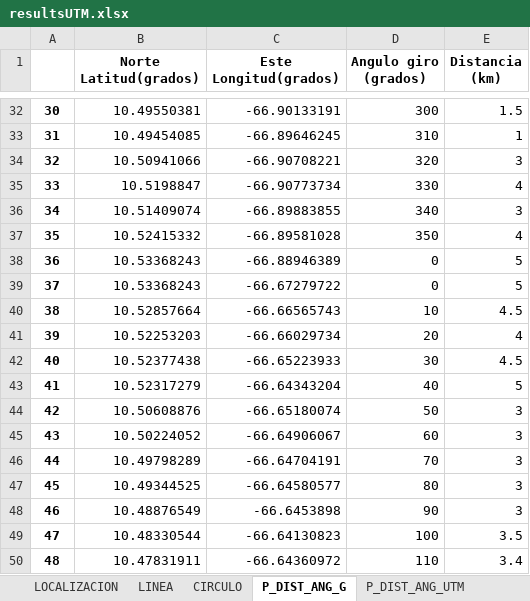
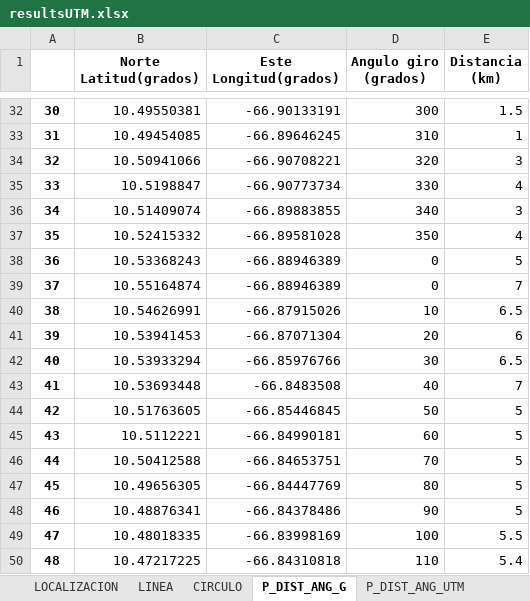
Before and after one commit to metantonio/map-draw-advance, an Excel workbook: resultsUTM.xlsx, sheet P_DIST_ANG_G, drawn as a sheet; only a part is shown, gaps mark what is left out; values as stored, in another font and other column widths than the file's, no borders; the diff covers the shown part only; the diff names each change by its address in the sheet, - before the commit and + after, or states it on an @@ line.

```diff
--- a/resultsUTM.xlsx (sheet P_DIST_ANG_G)
+++ b/resultsUTM.xlsx (sheet P_DIST_ANG_G)
-B39 (Norte Latitud(grados)): 10.53368243
+B39 (Norte Latitud(grados)): 10.55164874
-C39 (Este Longitud(grados)): -66.67279722
+C39 (Este Longitud(grados)): -66.88946389
-E39 (Distancia (km)): 5
+E39 (Distancia (km)): 7
-B40 (Norte Latitud(grados)): 10.52857664
+B40 (Norte Latitud(grados)): 10.54626991
-C40 (Este Longitud(grados)): -66.66565743
+C40 (Este Longitud(grados)): -66.87915026
-E40 (Distancia (km)): 4.5
+E40 (Distancia (km)): 6.5
-B41 (Norte Latitud(grados)): 10.52253203
+B41 (Norte Latitud(grados)): 10.53941453
-C41 (Este Longitud(grados)): -66.66029734
+C41 (Este Longitud(grados)): -66.87071304
-E41 (Distancia (km)): 4
+E41 (Distancia (km)): 6
-B42 (Norte Latitud(grados)): 10.52377438
+B42 (Norte Latitud(grados)): 10.53933294
-C42 (Este Longitud(grados)): -66.65223933
+C42 (Este Longitud(grados)): -66.85976766
-E42 (Distancia (km)): 4.5
+E42 (Distancia (km)): 6.5
-B43 (Norte Latitud(grados)): 10.52317279
+B43 (Norte Latitud(grados)): 10.53693448
-C43 (Este Longitud(grados)): -66.64343204
+C43 (Este Longitud(grados)): -66.8483508
-E43 (Distancia (km)): 5
+E43 (Distancia (km)): 7
-B44 (Norte Latitud(grados)): 10.50608876
+B44 (Norte Latitud(grados)): 10.51763605
-C44 (Este Longitud(grados)): -66.65180074
+C44 (Este Longitud(grados)): -66.85446845
-E44:E48 (Distancia (km)): 3
+E44:E48 (Distancia (km)): 5
-B45 (Norte Latitud(grados)): 10.50224052
+B45 (Norte Latitud(grados)): 10.5112221
-C45 (Este Longitud(grados)): -66.64906067
+C45 (Este Longitud(grados)): -66.84990181
-B46 (Norte Latitud(grados)): 10.49798289
+B46 (Norte Latitud(grados)): 10.50412588
-C46 (Este Longitud(grados)): -66.64704191
+C46 (Este Longitud(grados)): -66.84653751
-B47 (Norte Latitud(grados)): 10.49344525
+B47 (Norte Latitud(grados)): 10.49656305
-C47 (Este Longitud(grados)): -66.64580577
+C47 (Este Longitud(grados)): -66.84447769
-B48 (Norte Latitud(grados)): 10.48876549
+B48 (Norte Latitud(grados)): 10.48876341
-C48 (Este Longitud(grados)): -66.6453898
+C48 (Este Longitud(grados)): -66.84378486
-B49 (Norte Latitud(grados)): 10.48330544
+B49 (Norte Latitud(grados)): 10.48018335
-C49 (Este Longitud(grados)): -66.64130823
+C49 (Este Longitud(grados)): -66.83998169
-E49 (Distancia (km)): 3.5
+E49 (Distancia (km)): 5.5
-B50 (Norte Latitud(grados)): 10.47831911
+B50 (Norte Latitud(grados)): 10.47217225
-C50 (Este Longitud(grados)): -66.64360972
+C50 (Este Longitud(grados)): -66.84310818
-E50 (Distancia (km)): 3.4
+E50 (Distancia (km)): 5.4
```
Also changed, not shown: 75 edited cells elsewhere in this sheet, sheet P_DIST_ANG_UTM, 10 other files.
